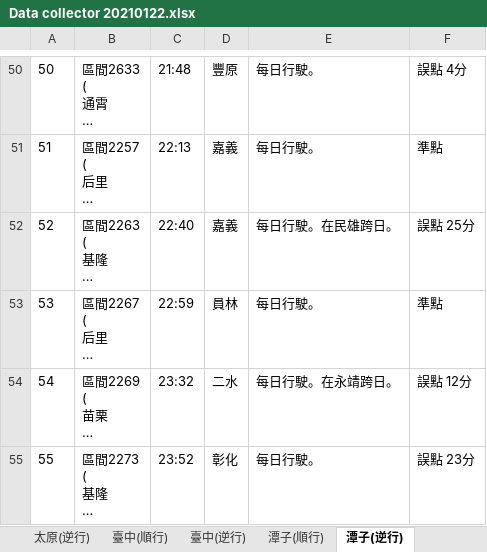
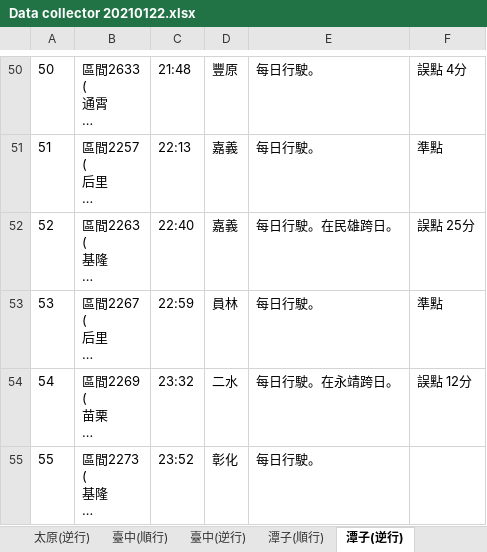
Before and after one commit to GoldenWanGila/Collage-Project, an Excel workbook: Data/Railway/Data collector 20210122.xlsx, sheet 潭子(逆行), drawn as a sheet; only a part is shown, gaps mark what is left out; long unchanged cells end in …; values as stored, in another font and other column widths than the file's, no borders; the diff names each change by its address in the sheet, - before the commit and + after, or states it on an @@ line.

```diff
--- a/Data/Railway/Data collector 20210122.xlsx (sheet 潭子(逆行))
+++ b/Data/Railway/Data collector 20210122.xlsx (sheet 潭子(逆行))
-F55: 誤點 23分
+F55: (empty)
```
Also changed, not shown: sheet 彰化(逆行), sheet 新烏日(逆行), sheet 員林(逆行), other sheet tabs, Data/Railway/Data collector 20210120.xlsx, Data/Railway/Data collector 20210121.xlsx, 6 other files.
